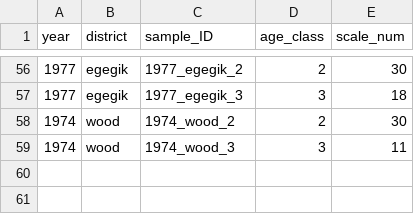
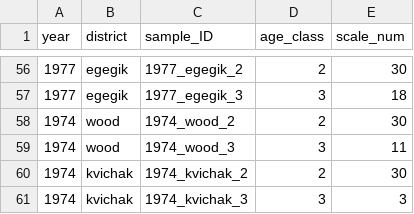
Before and after one commit to n-grace-henry/MS-Thesis, a CSV file: samples/main.csv, drawn as a sheet; only a part is shown, gaps mark what is left out.

Commit message:
Update main.csv

```diff
--- a/samples/main.csv
+++ b/samples/main.csv
@@ -59 +59,3 @@ year, district, sample_ID, age_class, scale_num
 1974, wood, 1974_wood_3, 3, 11
+1974, kvichak, 1974_kvichak_2, 2, 30
+1974, kvichak, 1974_kvichak_3, 3, 3
```
